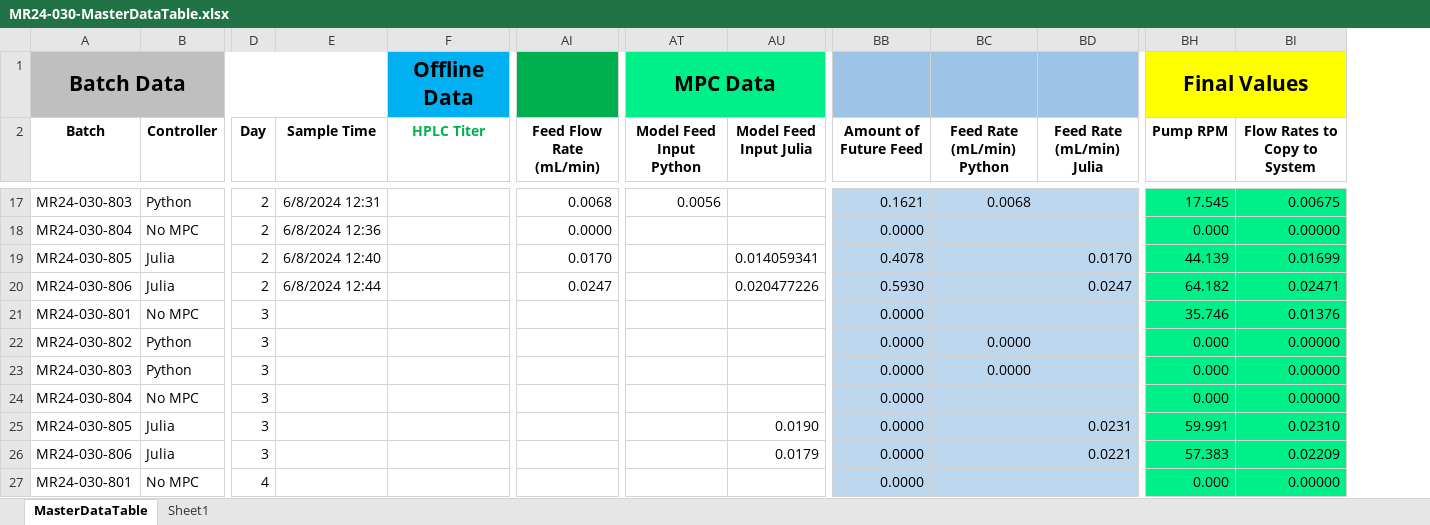
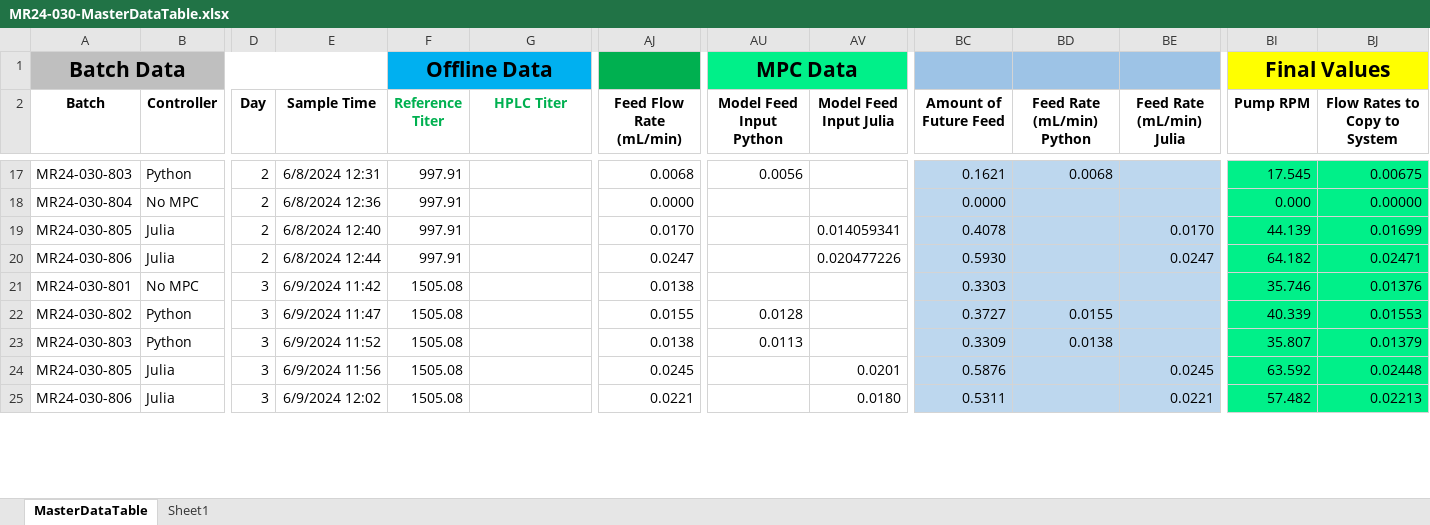
Before and after one commit to zhatz111/state-space-mpc, an Excel workbook: data/MR24-030 Experiment/MR24-030-MasterDataTable.xlsx, sheet MasterDataTable, drawn as a sheet; only a part is shown, gaps mark what is left out; values as stored, in another font and other column widths than the file's, no borders; conditional formats not drawn; removed rows and columns are numbered as before the commit, all else as after; rows hold the shown columns only; the diff covers the shown part only; the diff names each change by its address in the sheet, - before the commit and + after, or states it on an @@ line.

```diff
--- a/data/MR24-030 Experiment/MR24-030-MasterDataTable.xlsx (sheet MasterDataTable)
+++ b/data/MR24-030 Experiment/MR24-030-MasterDataTable.xlsx (sheet MasterDataTable)
+column F (Reference Titer), row 1: Offline Data; rows 17-25: 997.91 | 997.91 | 997.91 | 997.91 | 1505.08 | 1505.08 | 1505.08 | 1505.08 | 1505.08
-G1 (HPLC Titer): Offline Data
+G1 (HPLC Titer): (empty)
-F1:AA1 merged
-E21 (Sample Time): (empty)
+E21 (Sample Time): 6/9/2024 11:42
-AJ21 (Feed Flow Rate (mL/min)): (empty)
+AJ21 (Feed Flow Rate (mL/min)): 0.0138
-BC21 (Amount of Future Feed): 0.0000
+BC21 (Amount of Future Feed): 0.3303
-E22 (Sample Time): (empty)
+E22 (Sample Time): 6/9/2024 11:47
-AJ22 (Feed Flow Rate (mL/min)): (empty)
+AJ22 (Feed Flow Rate (mL/min)): 0.0155
-AU22 (Model Feed Input Python): (empty)
+AU22 (Model Feed Input Python): 0.0128
-BC22 (Amount of Future Feed): 0.0000
+BC22 (Amount of Future Feed): 0.3727
-BD22 (Feed Rate (mL/min) Python): 0.0000
+BD22 (Feed Rate (mL/min) Python): 0.0155
-BI22 (Pump RPM): 0.000
+BI22 (Pump RPM): 40.339
-BJ22 (Flow Rates to Copy to System): 0.00000
+BJ22 (Flow Rates to Copy to System): 0.01553
-E23 (Sample Time): (empty)
+E23 (Sample Time): 6/9/2024 11:52
-AJ23 (Feed Flow Rate (mL/min)): (empty)
+AJ23 (Feed Flow Rate (mL/min)): 0.0138
-AU23 (Model Feed Input Python): (empty)
+AU23 (Model Feed Input Python): 0.0113
-BC23 (Amount of Future Feed): 0.0000
+BC23 (Amount of Future Feed): 0.3309
-BD23 (Feed Rate (mL/min) Python): 0.0000
+BD23 (Feed Rate (mL/min) Python): 0.0138
-BI23 (Pump RPM): 0.000
+BI23 (Pump RPM): 35.807
-BJ23 (Flow Rates to Copy to System): 0.00000
+BJ23 (Flow Rates to Copy to System): 0.01379
-row 24: MR24-030-804 | No MPC | 3 |  |  |  |  |  | 0.0000 |  |  | 0.000 | 0.00000
-E24 (Sample Time): (empty)
+E24 (Sample Time): 6/9/2024 11:56
-AJ24 (Feed Flow Rate (mL/min)): (empty)
+AJ24 (Feed Flow Rate (mL/min)): 0.0245
-AV24 (Model Feed Input Julia): 0.0190
+AV24 (Model Feed Input Julia): 0.0201
-BC24 (Amount of Future Feed): 0.0000
+BC24 (Amount of Future Feed): 0.5876
-BE24 (Feed Rate (mL/min) Julia): 0.0231
+BE24 (Feed Rate (mL/min) Julia): 0.0245
-BI24 (Pump RPM): 59.991
+BI24 (Pump RPM): 63.592
-BJ24 (Flow Rates to Copy to System): 0.02310
+BJ24 (Flow Rates to Copy to System): 0.02448
-E25 (Sample Time): (empty)
+E25 (Sample Time): 6/9/2024 12:02
-AJ25 (Feed Flow Rate (mL/min)): (empty)
+AJ25 (Feed Flow Rate (mL/min)): 0.0221
-AV25 (Model Feed Input Julia): 0.0179
+AV25 (Model Feed Input Julia): 0.0180
-BC25 (Amount of Future Feed): 0.0000
+BC25 (Amount of Future Feed): 0.5311
-BI25 (Pump RPM): 57.383
+BI25 (Pump RPM): 57.482
-BJ25 (Flow Rates to Copy to System): 0.02209
+BJ25 (Flow Rates to Copy to System): 0.02213
-row 27: MR24-030-801 | No MPC | 4 |  |  |  |  |  | 0.0000 |  |  | 0.000 | 0.00000
```
Also changed, not shown: 5 added rows, 13 removed rows and 93 edited cells elsewhere in this sheet, formulas that keep their value, 7 other files.
